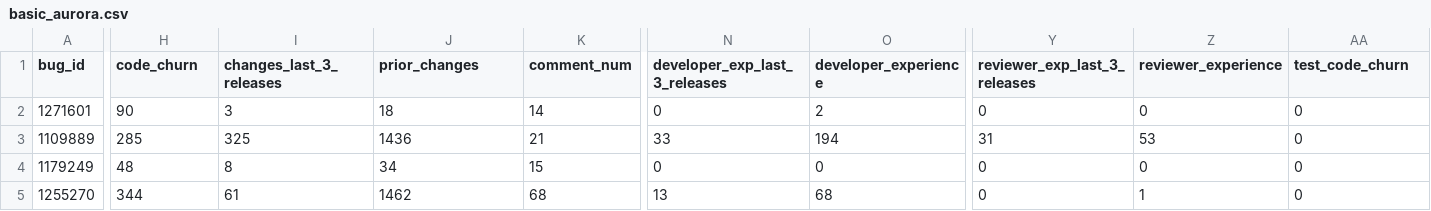
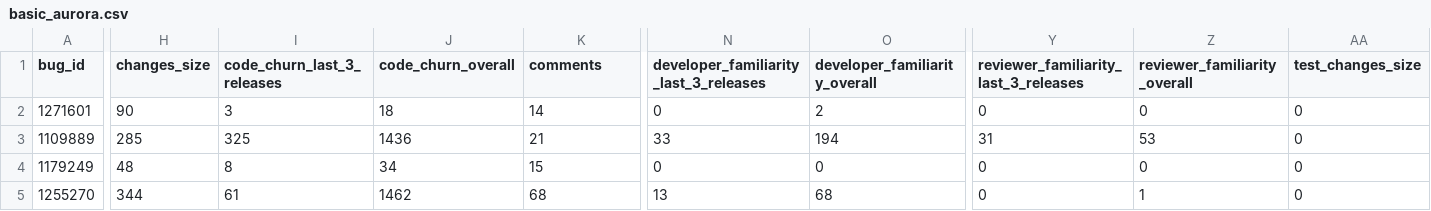
Before and after one commit to marco-c/uplift-analysis, a CSV file: MSR_published_data/independent_metrics/basic_aurora.csv, drawn as a sheet; only a part is shown, gaps mark what is left out; the diff names each change by its address in the sheet, - before the commit and + after, or states it on an @@ line.

```diff
--- a/MSR_published_data/independent_metrics/basic_aurora.csv
+++ b/MSR_published_data/independent_metrics/basic_aurora.csv
-H1: code_churn
+H1: changes_size
-I1: changes_last_3_releases
+I1: code_churn_last_3_releases
-J1: prior_changes
+J1: code_churn_overall
-K1: comment_num
+K1: comments
-N1: developer_exp_last_3_releases
+N1: developer_familiarity_last_3_releases
-O1: developer_experience
+O1: developer_familiarity_overall
-Y1: reviewer_exp_last_3_releases
+Y1: reviewer_familiarity_last_3_releases
-Z1: reviewer_experience
+Z1: reviewer_familiarity_overall
-AA1: test_code_churn
+AA1: test_changes_size
```
Also changed, not shown: MSR_published_data/independent_metrics/basic_beta.csv, MSR_published_data/independent_metrics/basic_release.csv, 8 other files.
